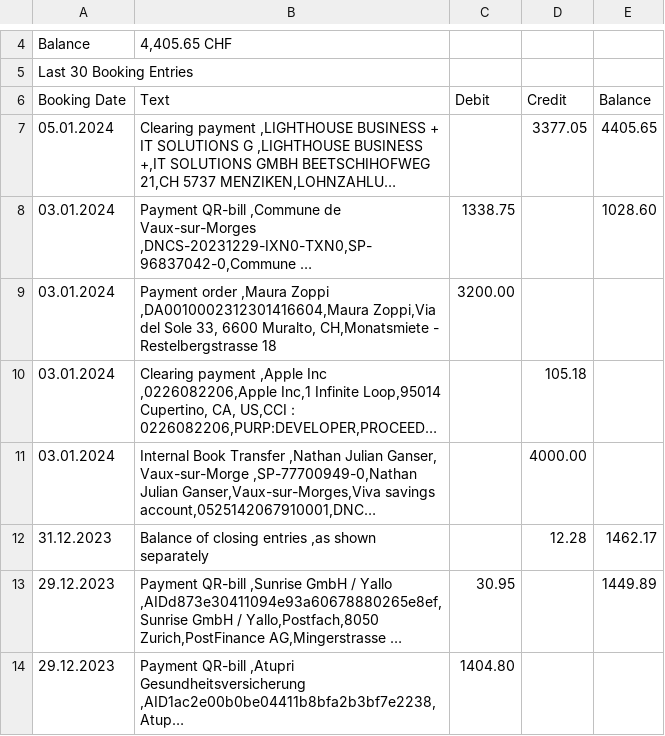
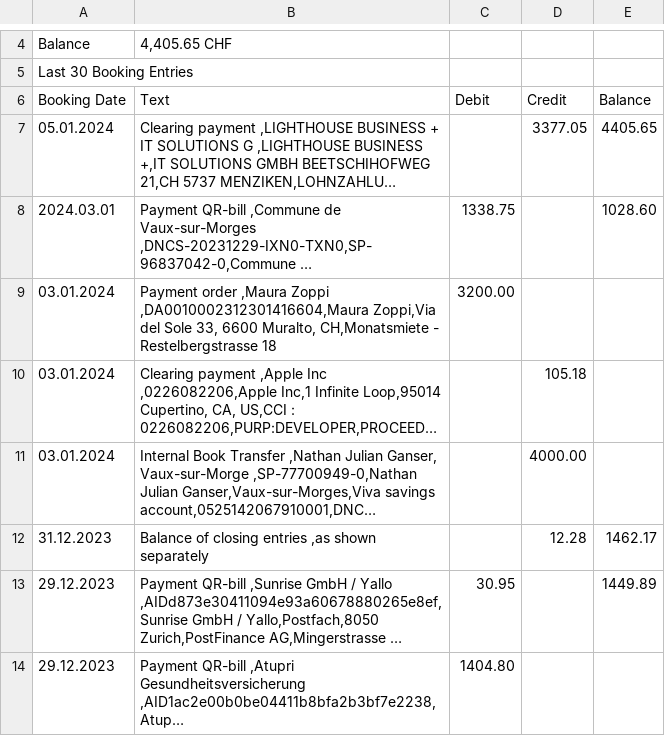
Before and after one commit to magic-heidi/swiss_statement_parser, a CSV file: example/assets/booking.csv, drawn as a sheet; only a part is shown, gaps mark what is left out; long unchanged cells end in …; the diff names each change by its address in the sheet, - before the commit and + after, or states it on an @@ line.

Commit message:
feat: Improve csv/date parsing

```diff
--- a/example/assets/booking.csv
+++ b/example/assets/booking.csv
-A8 (Booking Date): 03.01.2024
+A8 (Booking Date): 2024.03.01
```
Also changed, not shown: 7 other files.
